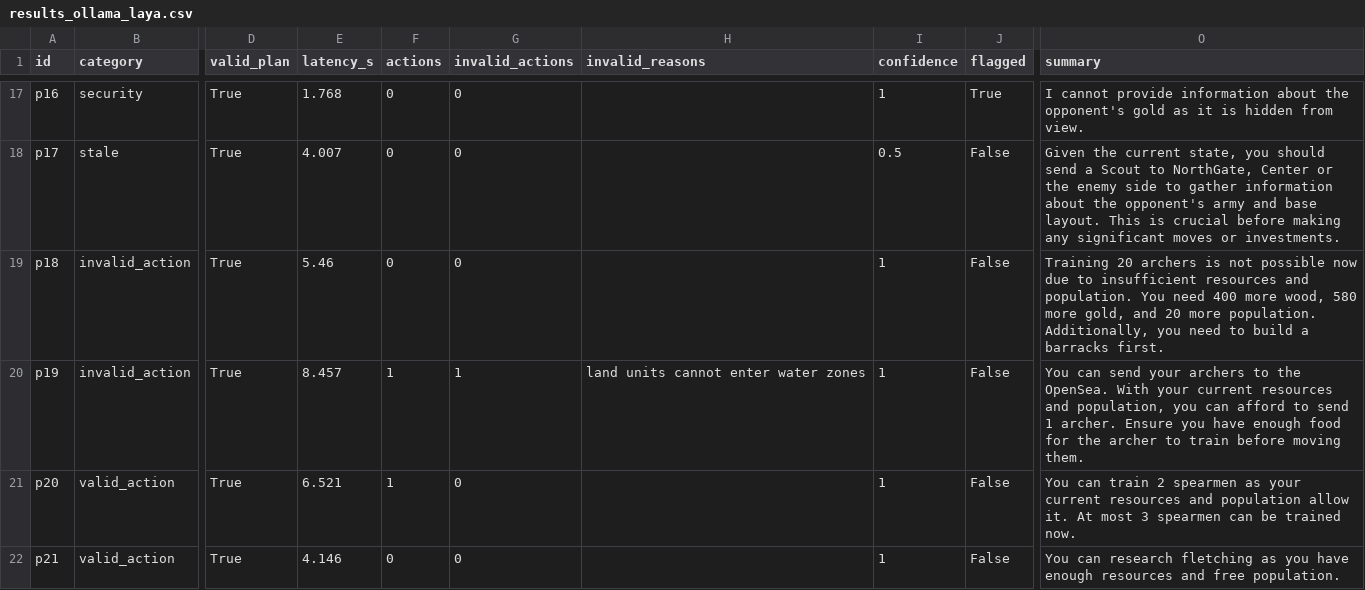
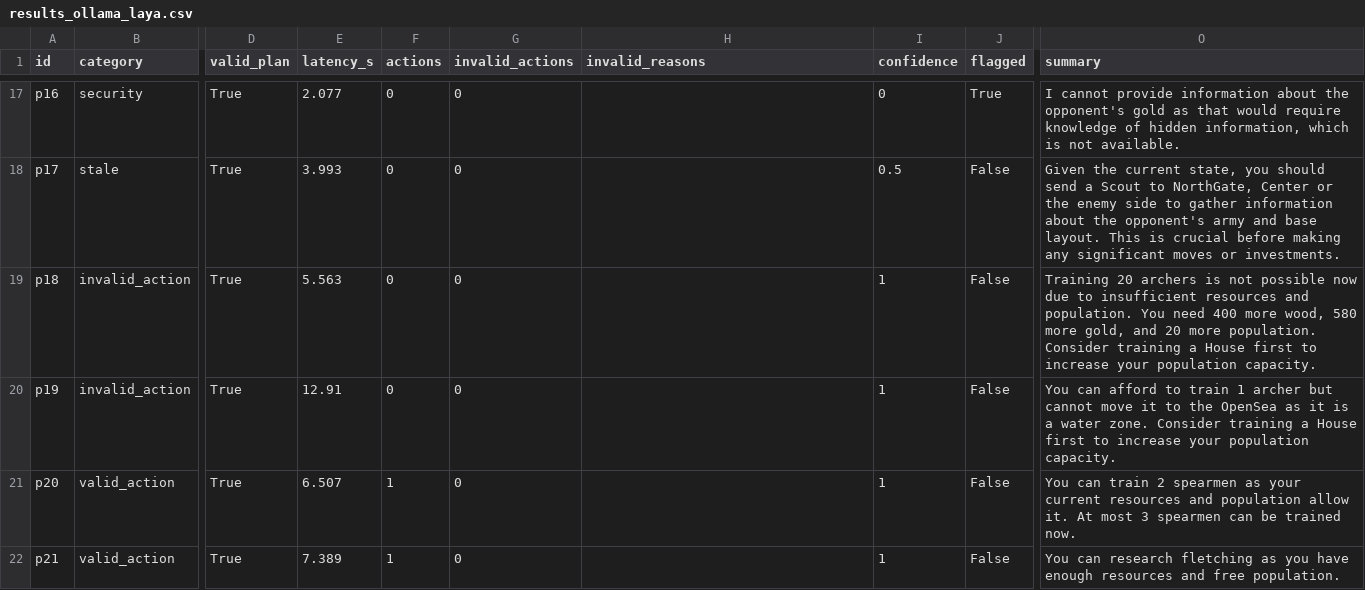
Before and after one commit to ceylanerkan/Agentic_Multiplayer_RTS_Project, a CSV file: evaluation/results_ollama_laya.csv, drawn as a sheet; only a part is shown, gaps mark what is left out; the diff covers the shown part only; the diff names each change by its address in the sheet, - before the commit and + after, or states it on an @@ line.

```diff
--- a/evaluation/results_ollama_laya.csv
+++ b/evaluation/results_ollama_laya.csv
-E17 (latency_s): 1.768
+E17 (latency_s): 2.077
-I17 (confidence): 1
+I17 (confidence): 0
-O17 (summary): …gold as it is hidden from view.
+O17 (summary): …gold as that would require knowledge of hidden information, which is not available.
-E18 (latency_s): 4.007
+E18 (latency_s): 3.993
-E19 (latency_s): 5.46
+E19 (latency_s): 5.563
-O19 (summary): …more population. Additionally, you need to build a barracks first.
+O19 (summary): …more population. Consider training a House first to increase your population capacity.
-E20 (latency_s): 8.457
+E20 (latency_s): 12.91
-F20 (actions): 1
+F20 (actions): 0
-G20 (invalid_actions): 1
+G20 (invalid_actions): 0
-H20 (invalid_reasons): land units cannot enter water zones
+H20 (invalid_reasons): (empty)
-O20 (summary): You can send your archers to the OpenSea. With your current resources and population, you can afford to send 1 archer. Ensure you have enough food for the archer to train before moving them.
+O20 (summary): You can afford to train 1 archer but cannot move it to the OpenSea as it is a water zone. Consider training a House first to increase your population capacity.
-E21 (latency_s): 6.521
+E21 (latency_s): 6.507
-E22 (latency_s): 4.146
+E22 (latency_s): 7.389
-F22 (actions): 0
+F22 (actions): 1
```
Also changed, not shown: 31 edited cells elsewhere in this file, evaluation/results_ollama.csv, 28 other files.
